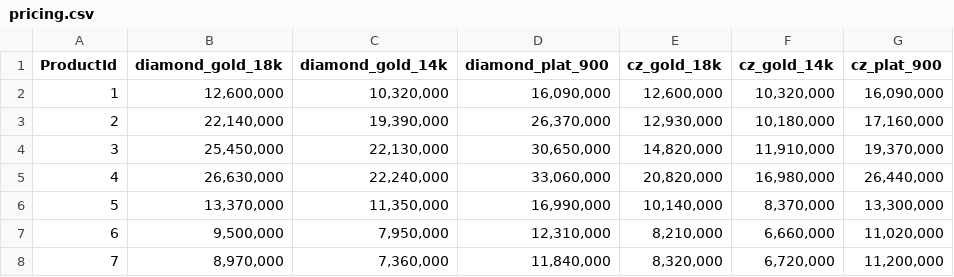
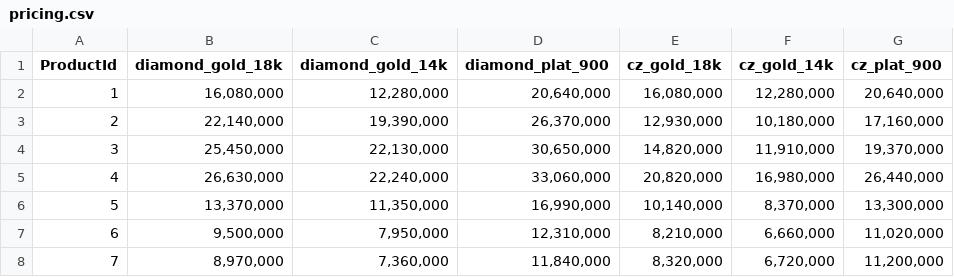
Before and after one commit to matchalatte2609/tierra-inventory-management-backend, a CSV file: src/seeds/mock/pricing.csv, drawn as a sheet; only a part is shown.

```diff
--- a/src/seeds/mock/pricing.csv
+++ b/src/seeds/mock/pricing.csv
@@ -1,3 +1,3 @@
 ProductId,diamond_gold_18k,diamond_gold_14k,diamond_plat_900,cz_gold_18k,cz_gold_14k,cz_plat_900
-1," 12,600,000 "," 10,320,000 "," 16,090,000 "," 12,600,000 "," 10,320,000 "," 16,090,000 "
+1," 16,080,000 "," 12,280,000 "," 20,640,000 "," 16,080,000 "," 12,280,000 "," 20,640,000 "
 2," 22,140,000 "," 19,390,000 "," 26,370,000 "," 12,930,000 "," 10,180,000 "," 17,160,000 "
```
Also changed, not shown: data/masterFile.csv, src/seeds/mock/materials.csv, 3 other files.
